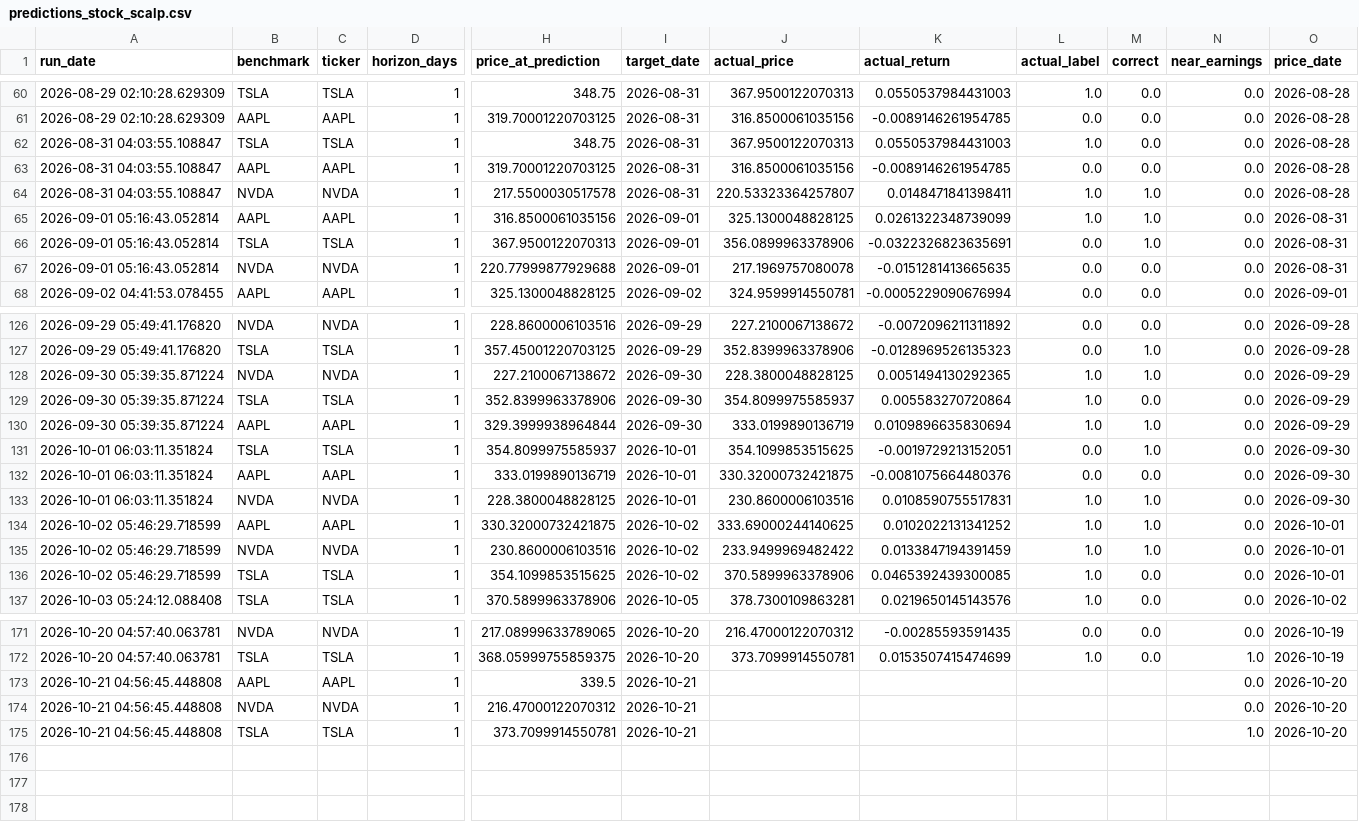
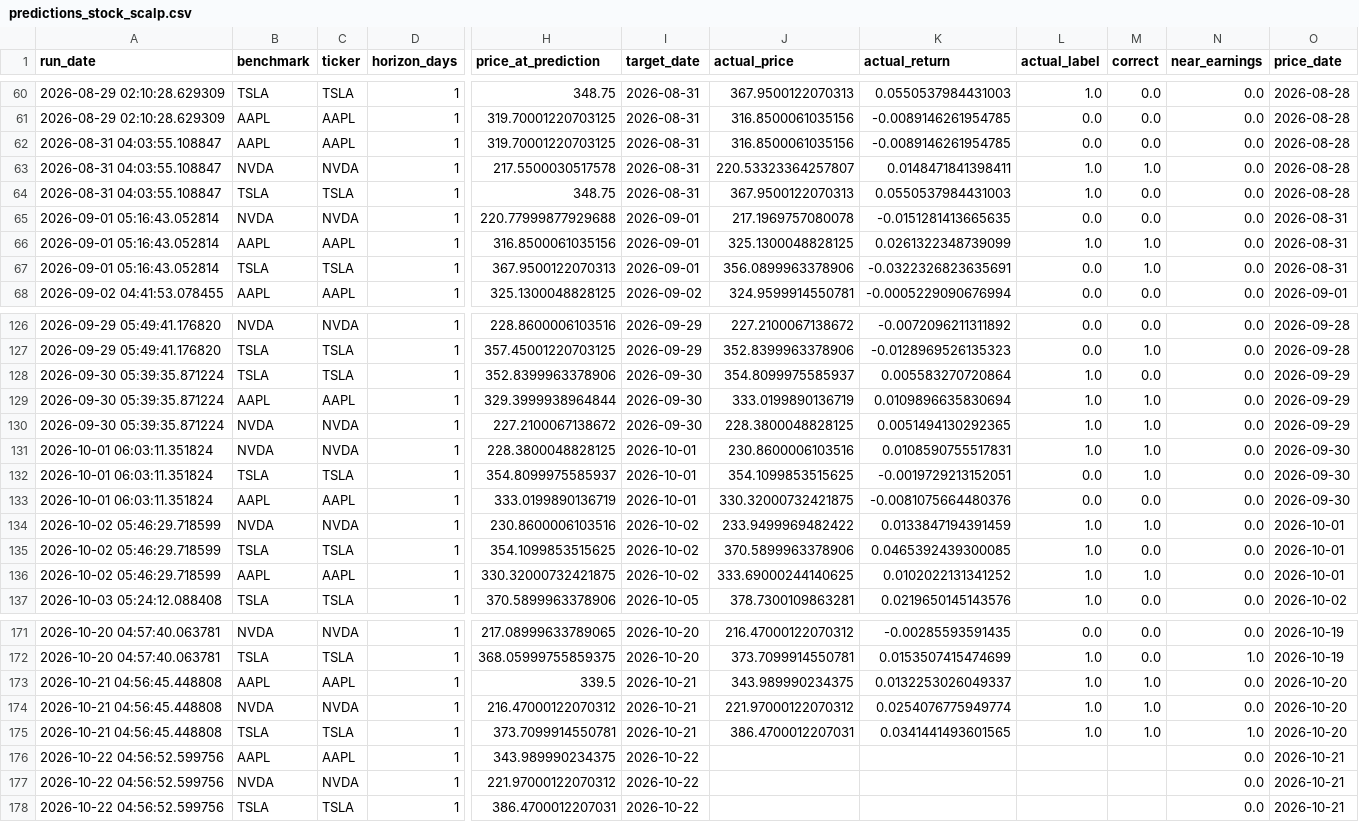
Before and after one commit to Battery2X/battery-predictor, a CSV file: logs/predictions_stock_scalp.csv, drawn as a sheet; only a part is shown, gaps mark what is left out; rows hold the shown columns only; the diff covers the shown part only; the diff names each change by its address in the sheet, - before the commit and + after, or states it on an @@ line.

```diff
--- a/logs/predictions_stock_scalp.csv
+++ b/logs/predictions_stock_scalp.csv
@@ row 62 moved to row 64: 2026-08-31 04:03:55.108847 @@
@@ row 67 moved to row 65: 2026-09-01 05:16:43.052814 @@
@@ row 128 moved to row 130: 2026-09-30 05:39:35.871224 @@
@@ row 133 moved to row 131: 2026-10-01 06:03:11.351824 @@
@@ row 134 moved to row 136: 2026-10-02 05:46:29.718599 @@
-J173 (actual_price): (empty)
+J173 (actual_price): 343.989990234375
-K173 (actual_return): (empty)
+K173 (actual_return): 0.0132253026049337
-L173:L175 (actual_label): (empty)
+L173:L175 (actual_label): 1.0
-M173:M175 (correct): (empty)
+M173:M175 (correct): 1.0
-J174 (actual_price): (empty)
+J174 (actual_price): 221.97000122070312
-K174 (actual_return): (empty)
+K174 (actual_return): 0.0254076775949774
-J175 (actual_price): (empty)
+J175 (actual_price): 386.4700012207031
-K175 (actual_return): (empty)
+K175 (actual_return): 0.0341441493601565
+row 176: 2026-10-22 04:56:52.599756 | AAPL | AAPL | 1 | 343.989990234375 | 2026-10-22 |  |  |  |  | 0.0 | 2026-10-21
+row 177: 2026-10-22 04:56:52.599756 | NVDA | NVDA | 1 | 221.97000122070312 | 2026-10-22 |  |  |  |  | 0.0 | 2026-10-21
+row 178: 2026-10-22 04:56:52.599756 | TSLA | TSLA | 1 | 386.4700012207031 | 2026-10-22 |  |  |  |  | 0.0 | 2026-10-21
```
Also changed, not shown: 14 moved rows elsewhere in this file, logs/predictions_position.csv, logs/predictions_scalp.csv, 17 other files.
